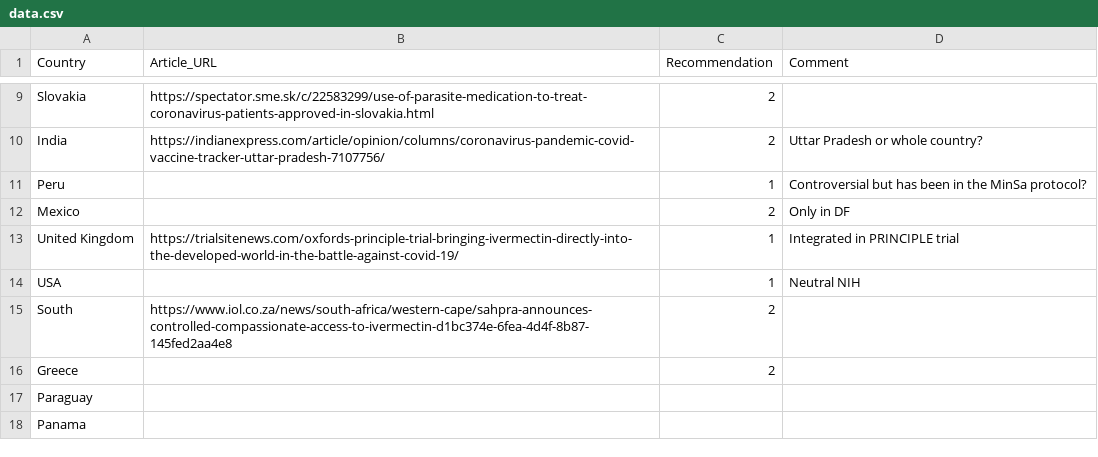
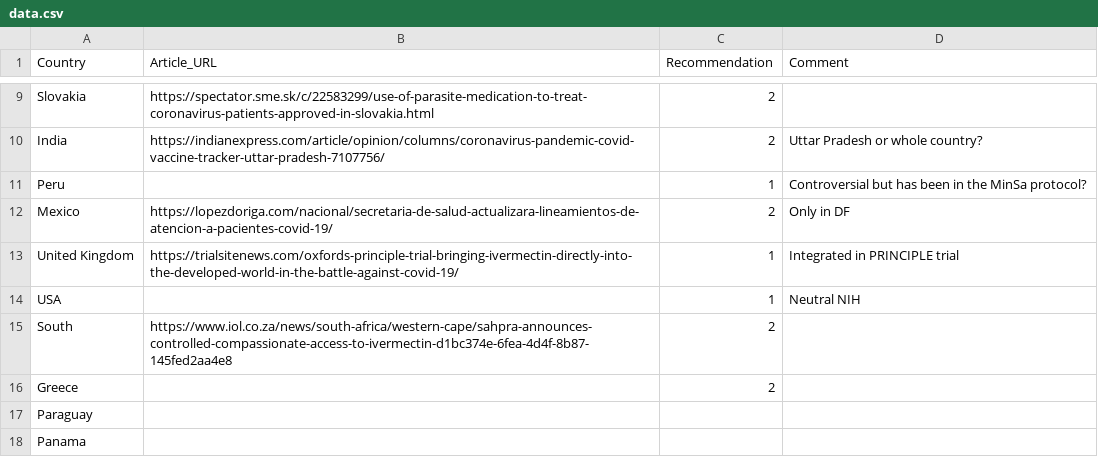
Before and after one commit to ReallyRad/GeoJSONGenerator, a CSV file: data.csv, drawn as a sheet; only a part is shown, gaps mark what is left out.

Commit message:
Update data.csv
Url for Mexico

```diff
--- a/data.csv
+++ b/data.csv
@@ -11,3 +11,3 @@ India,https://indianexpress.com/article/opinion/columns/coronavirus-pandemic-cov
 Peru,,1,Controversial but has been in the MinSa protocol?
-Mexico,,2,Only in DF
+Mexico,https://lopezdoriga.com/nacional/secretaria-de-salud-actualizara-lineamientos-de-atencion-a-pacientes-covid-19/,2,Only in DF
 United Kingdom,https://trialsitenews.com/oxfords-principle-trial-bringing-ivermectin-directly-into-the-developed-world-in-the-battle-against-covid-19/,1,Integrated in PRINCIPLE trial
```
